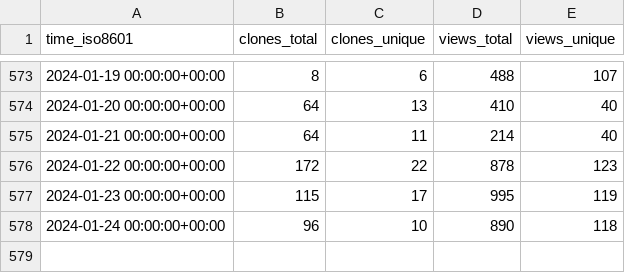
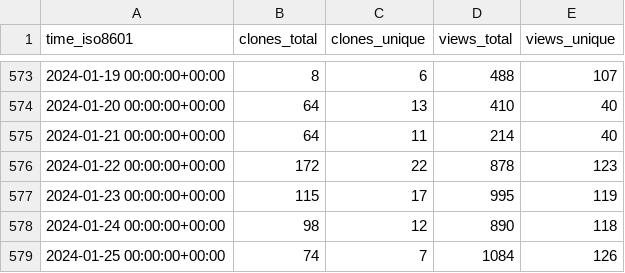
Before and after one commit to jdf2e/nutui, a CSV file: jdf2e/nutui/ghrs-data/views_clones_aggregate.csv, drawn as a sheet; only a part is shown, gaps mark what is left out.

```diff
--- a/jdf2e/nutui/ghrs-data/views_clones_aggregate.csv
+++ b/jdf2e/nutui/ghrs-data/views_clones_aggregate.csv
@@ -577,2 +577,3 @@ time_iso8601,clones_total,clones_unique,views_total,views_unique
 2024-01-23 00:00:00+00:00,115,17,995,119
-2024-01-24 00:00:00+00:00,96,10,890,118
+2024-01-24 00:00:00+00:00,98,12,890,118
+2024-01-25 00:00:00+00:00,74,7,1084,126
```
Also changed, not shown: 1 other file.
